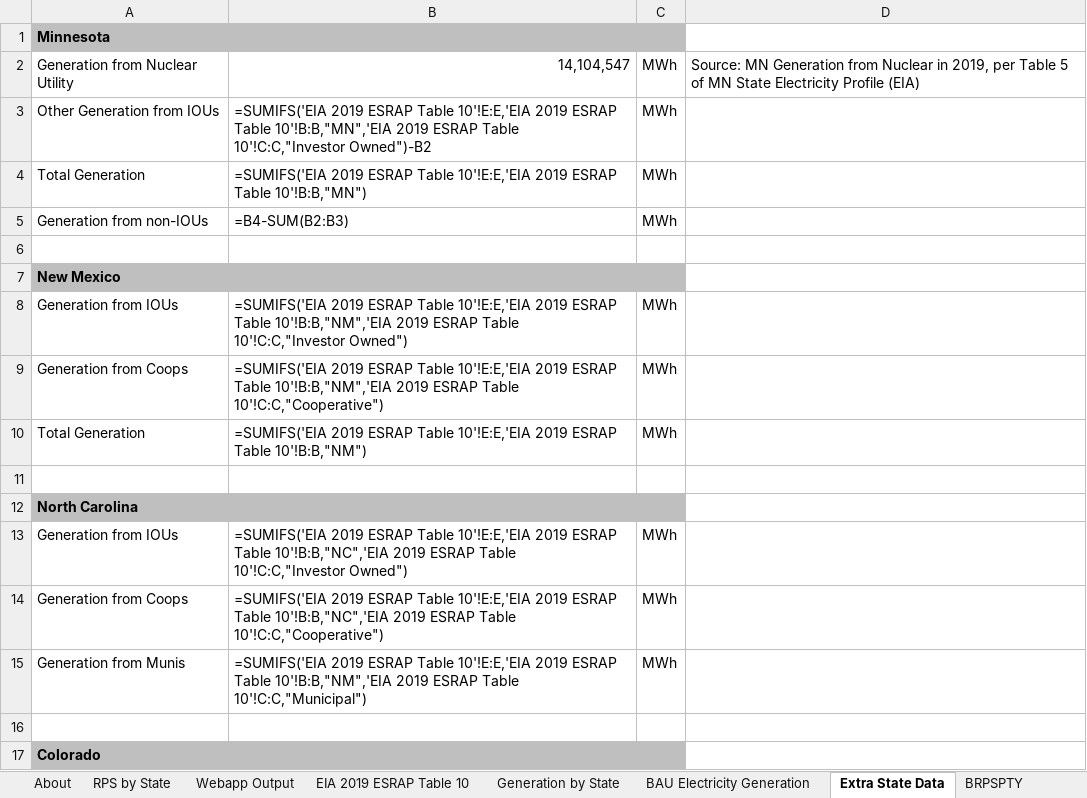
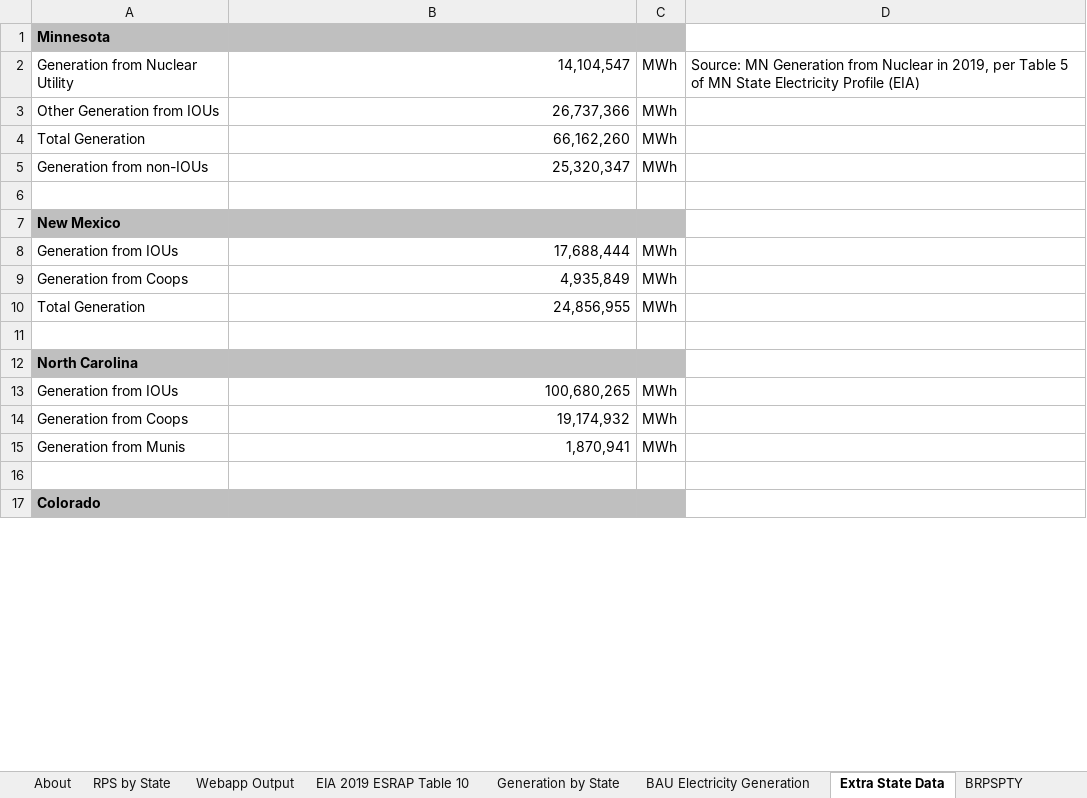
Before and after one commit to EnergyInnovation/eps-newjersey, an Excel workbook: InputData/elec/BRPSPTY/BAU RPS Percentage This Year.xlsx, sheet Extra State Data, drawn as a sheet; only a part is shown; values as stored, in another font and other column widths than the file's, no borders; formulas without a stored value are shown as written; the diff covers the shown part only; the diff names each change by its address in the sheet, - before the commit and + after, or states it on an @@ line.

```diff
--- a/InputData/elec/BRPSPTY/BAU RPS Percentage This Year.xlsx (sheet Extra State Data)
+++ b/InputData/elec/BRPSPTY/BAU RPS Percentage This Year.xlsx (sheet Extra State Data)
-B3: =SUMIFS('EIA 2019 ESRAP Table 10'!E:E,'EIA 2019 ESRAP Table 10'!B:B,"MN",'EIA 2019 ESRAP Table 10'!C:C,"Investor Owned")-B2
+B3: 26,737,366
-B4: =SUMIFS('EIA 2019 ESRAP Table 10'!E:E,'EIA 2019 ESRAP Table 10'!B:B,"MN")
+B4: 66,162,260
-B5: =B4-SUM(B2:B3)
+B5: 25,320,347
-B8: =SUMIFS('EIA 2019 ESRAP Table 10'!E:E,'EIA 2019 ESRAP Table 10'!B:B,"NM",'EIA 2019 ESRAP Table 10'!C:C,"Investor Owned")
+B8: 17,688,444
-B9: =SUMIFS('EIA 2019 ESRAP Table 10'!E:E,'EIA 2019 ESRAP Table 10'!B:B,"NM",'EIA 2019 ESRAP Table 10'!C:C,"Cooperative")
+B9: 4,935,849
-B10: =SUMIFS('EIA 2019 ESRAP Table 10'!E:E,'EIA 2019 ESRAP Table 10'!B:B,"NM")
+B10: 24,856,955
-B13: =SUMIFS('EIA 2019 ESRAP Table 10'!E:E,'EIA 2019 ESRAP Table 10'!B:B,"NC",'EIA 2019 ESRAP Table 10'!C:C,"Investor Owned")
+B13: 100,680,265
-B14: =SUMIFS('EIA 2019 ESRAP Table 10'!E:E,'EIA 2019 ESRAP Table 10'!B:B,"NC",'EIA 2019 ESRAP Table 10'!C:C,"Cooperative")
+B14: 19,174,932
-B15: =SUMIFS('EIA 2019 ESRAP Table 10'!E:E,'EIA 2019 ESRAP Table 10'!B:B,"NM",'EIA 2019 ESRAP Table 10'!C:C,"Municipal")
+B15: 1,870,941
```
Also changed, not shown: 32 edited cells elsewhere in this sheet, sheet RPS by State, sheet Webapp Output, sheet BRPSPTY, sheet BAU Electricity Generation, sheet About, hidden cells, InputData/fuels/BFPIaE/BAU Fuel Production Imports and Exports.xlsx, InputData/indst/BIFUbC/BAU Industrial Fuel Use before CCS.xlsx, 12 other files.
